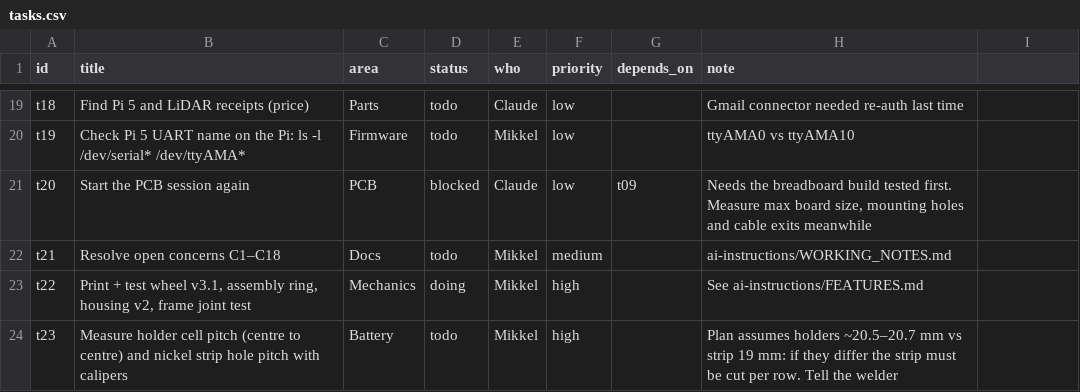
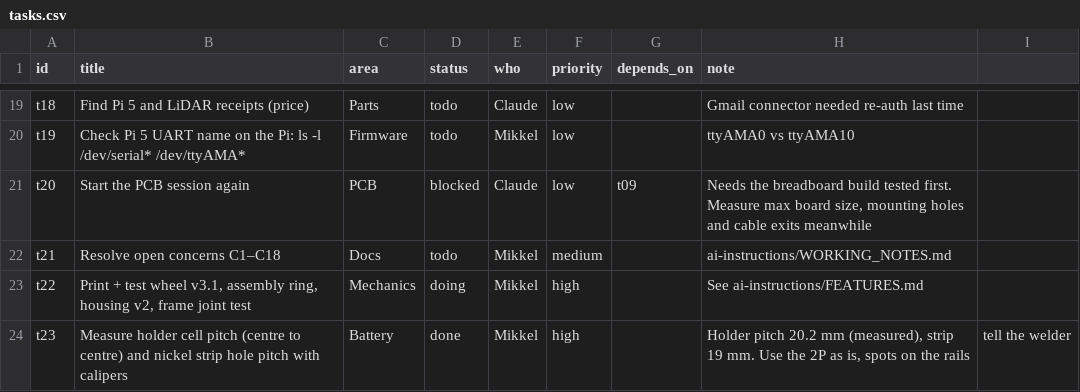
Before and after one commit to MikkelBlom/SENNEP-V2, a CSV file: hub/data/tasks.csv, drawn as a sheet; only a part is shown, gaps mark what is left out.

```diff
--- a/hub/data/tasks.csv
+++ b/hub/data/tasks.csv
@@ -23,2 +23,2 @@ t21;Resolve open concerns C1–C18;Docs;todo;Mikkel;medium;;ai-instructions/WORK
 t22;Print + test wheel v3.1, assembly ring, housing v2, frame joint test;Mechanics;doing;Mikkel;high;;See ai-instructions/FEATURES.md
-t23;Measure holder cell pitch (centre to centre) and nickel strip hole pitch with calipers;Battery;todo;Mikkel;high;;Plan assumes holders ~20.5–20.7 mm vs strip 19 mm: if they differ the strip must be cut per row. Tell the welder
+t23;Measure holder cell pitch (centre to centre) and nickel strip hole pitch with calipers;Battery;done;Mikkel;high;;Holder pitch 20.2 mm (measured), strip 19 mm. Use the 2P as is, spots on the rails; tell the welder
```
Also changed, not shown: 1 other file.
